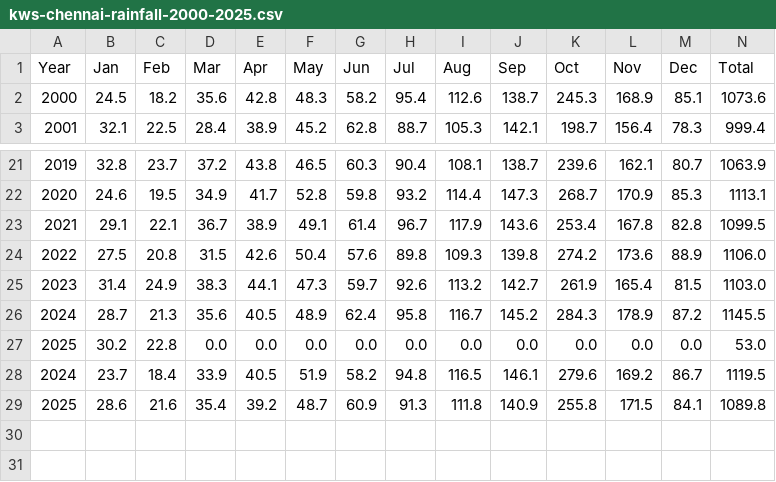
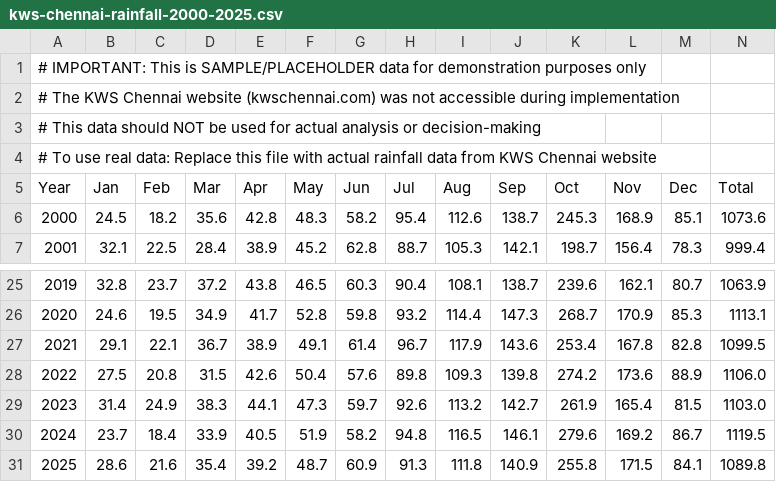
Before and after one commit to premganz/clime, a CSV file: src/main/resources/kws-chennai-rainfall-2000-2025.csv, drawn as a sheet; only a part is shown, gaps mark what is left out.

```diff
--- a/src/main/resources/kws-chennai-rainfall-2000-2025.csv
+++ b/src/main/resources/kws-chennai-rainfall-2000-2025.csv
@@ -1 +1,5 @@
+# IMPORTANT: This is SAMPLE/PLACEHOLDER data for demonstration purposes only
+# The KWS Chennai website (kwschennai.com) was not accessible during implementation
+# This data should NOT be used for actual analysis or decision-making
+# To use real data: Replace this file with actual rainfall data from KWS Chennai website
 Year,Jan,Feb,Mar,Apr,May,Jun,Jul,Aug,Sep,Oct,Nov,Dec,Total
@@ -25,4 +29,2 @@ Year,Jan,Feb,Mar,Apr,May,Jun,Jul,Aug,Sep,Oct,Nov,Dec,Total
 2023,31.4,24.9,38.3,44.1,47.3,59.7,92.6,113.2,142.7,261.9,165.4,81.5,1103.0
-2024,28.7,21.3,35.6,40.5,48.9,62.4,95.8,116.7,145.2,284.3,178.9,87.2,1145.5
-2025,30.2,22.8,0.0,0.0,0.0,0.0,0.0,0.0,0.0,0.0,0.0,0.0,53.0
 2024,23.7,18.4,33.9,40.5,51.9,58.2,94.8,116.5,146.1,279.6,169.2,86.7,1119.5
```
Also changed, not shown: 1 other file.
